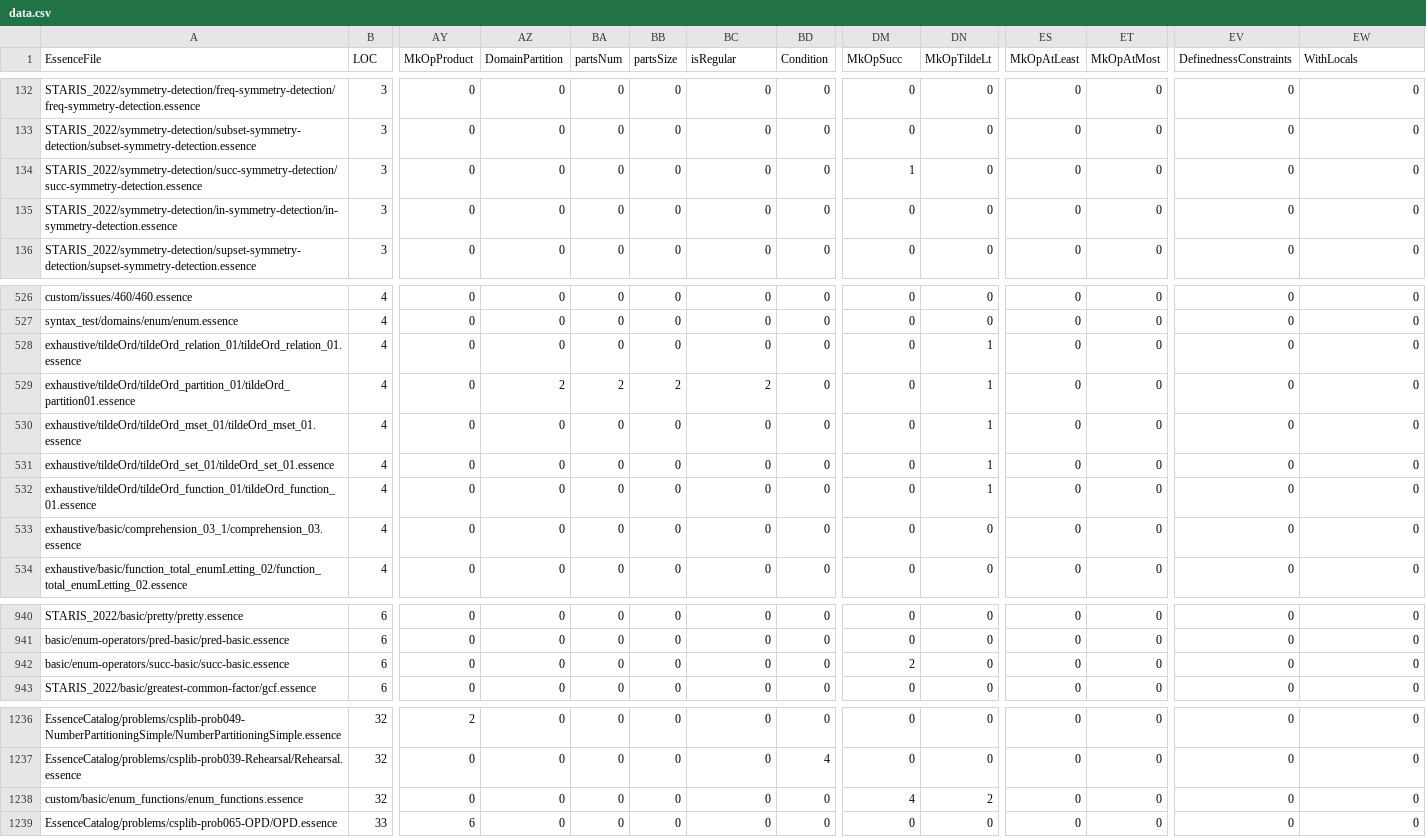
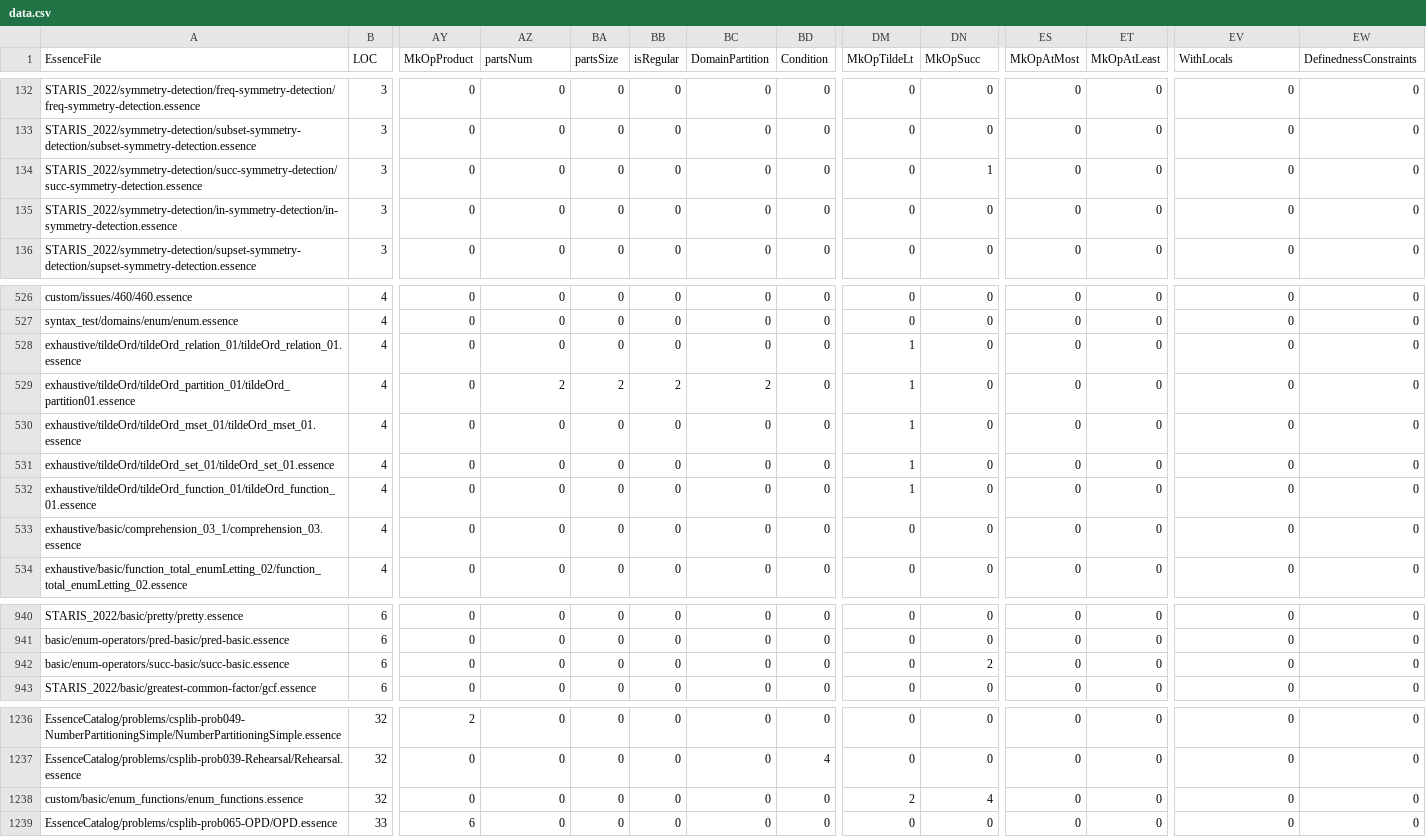
Before and after one commit to hecent/conjure-oxide, a CSV file: tools/essence-feature-usage-stats/data.csv, drawn as a sheet; only a part is shown, gaps mark what is left out; the diff names each change by its address in the sheet, - before the commit and + after, or states it on an @@ line.

Commit message:
Actions: Deploy the essence features usage table 🚀

```diff
--- a/tools/essence-feature-usage-stats/data.csv
+++ b/tools/essence-feature-usage-stats/data.csv
-AZ1: DomainPartition
+AZ1: partsNum
-BA1: partsNum
+BA1: partsSize
-BB1: partsSize
+BB1: isRegular
-BC1: isRegular
+BC1: DomainPartition
-DM1: MkOpSucc
+DM1: MkOpTildeLt
-DN1: MkOpTildeLt
+DN1: MkOpSucc
-ES1: MkOpAtLeast
+ES1: MkOpAtMost
-ET1: MkOpAtMost
+ET1: MkOpAtLeast
-EV1: DefinednessConstraints
+EV1: WithLocals
-EW1: WithLocals
+EW1: DefinednessConstraints
-DM134 (MkOpTildeLt): 1
+DM134 (MkOpTildeLt): 0
-DN134 (MkOpSucc): 0
+DN134 (MkOpSucc): 1
-DM528:DM532 (MkOpTildeLt): 0
+DM528:DM532 (MkOpTildeLt): 1
-DN528:DN532 (MkOpSucc): 1
+DN528:DN532 (MkOpSucc): 0
-DM942 (MkOpTildeLt): 2
+DM942 (MkOpTildeLt): 0
-DN942 (MkOpSucc): 0
+DN942 (MkOpSucc): 2
-DM1238 (MkOpTildeLt): 4
+DM1238 (MkOpTildeLt): 2
-DN1238 (MkOpSucc): 2
+DN1238 (MkOpSucc): 4
```
Also changed, not shown: 1 other file.
